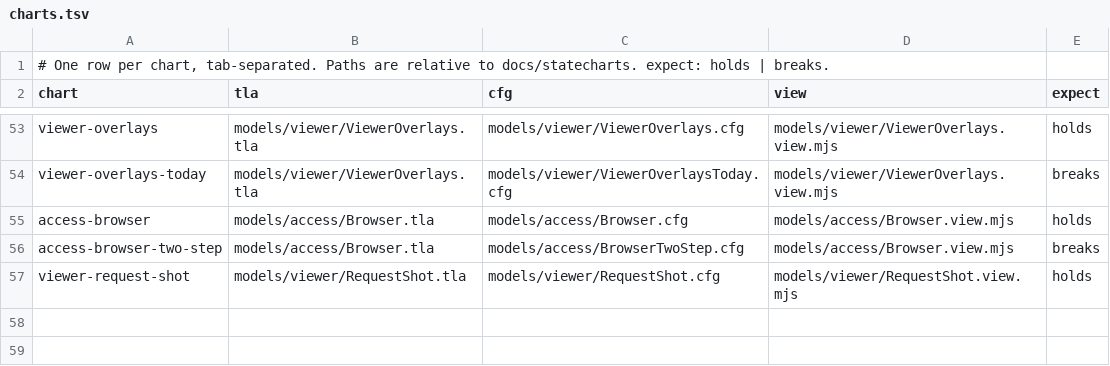
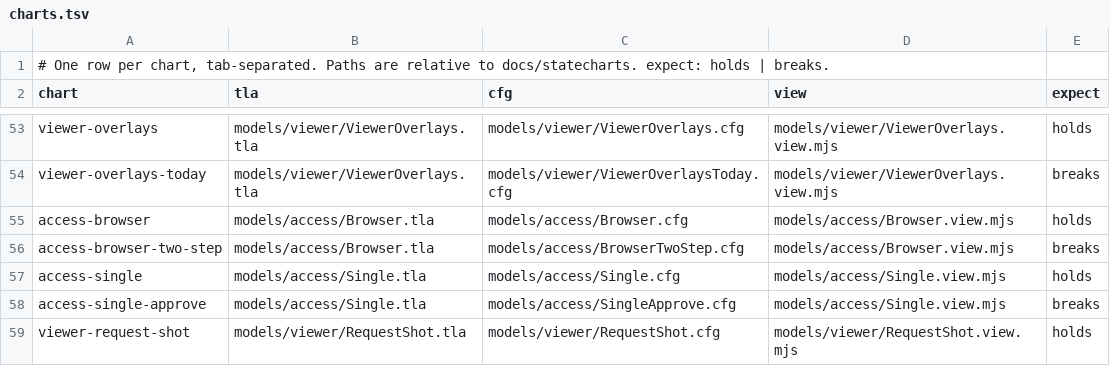
Before and after one commit to lagz0ne/easel, a TSV file: docs/statecharts/charts.tsv, drawn as a sheet; only a part is shown, gaps mark what is left out; the diff names each change by its address in the sheet, - before the commit and + after, or states it on an @@ line.

```diff
--- a/docs/statecharts/charts.tsv
+++ b/docs/statecharts/charts.tsv
+row 57: access-single | models/access/Single.tla | models/access/Single.cfg | models/access/Single.view.mjs | holds
+row 58: access-single-approve | models/access/Single.tla | models/access/SingleApprove.cfg | models/access/Single.view.mjs | breaks
```
Also changed, not shown: 7 other files.
